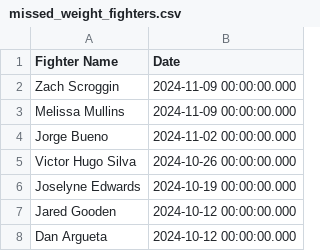
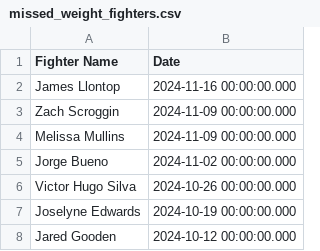
Before and after one commit to socialatm/UfcRankingByFightMinds, a CSV file: extraction/missed_weight_fighters.csv, drawn as a sheet; only a part is shown; the shorter side is filled out with more unchanged rows.

```diff
--- a/extraction/missed_weight_fighters.csv
+++ b/extraction/missed_weight_fighters.csv
@@ -1,2 +1,3 @@
 Fighter Name,Date
+James Llontop,2024-11-16 00:00:00.000
 Zach Scroggin,2024-11-09 00:00:00.000
```
Also changed, not shown: ranking/rank_Featherweight.csv, ranking/rank_Heavyweight.csv, 13 other files.
